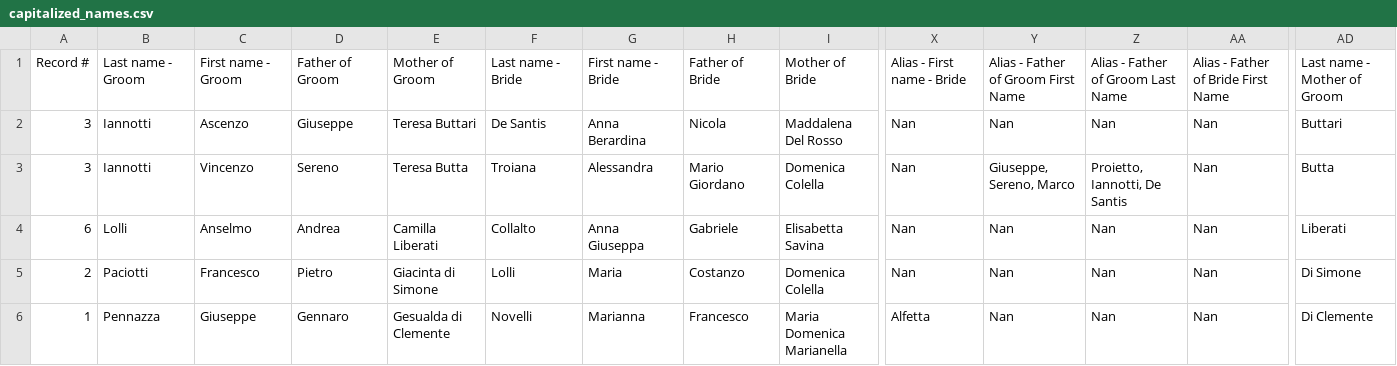
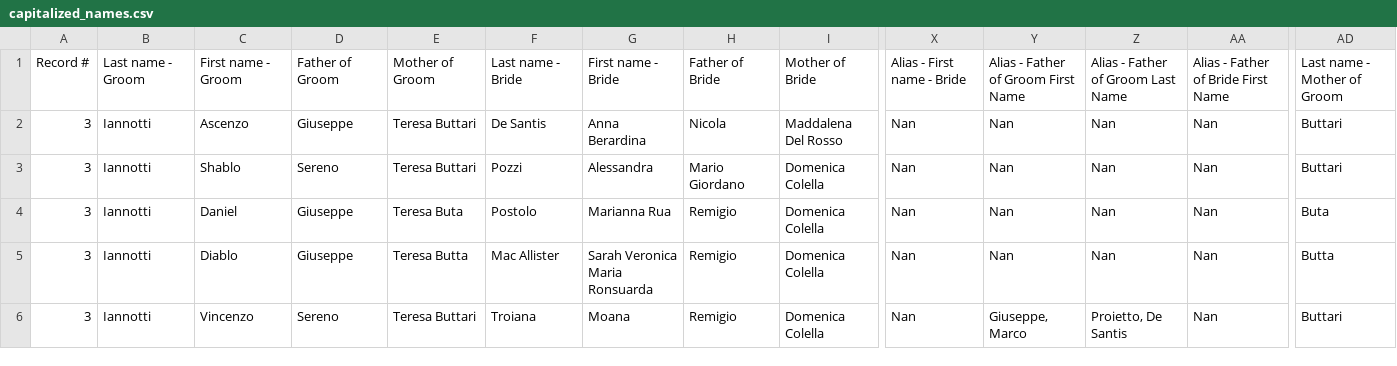
Before and after one commit to jjccooooll12/genealogy, a CSV file: capitalized_names.csv, drawn as a sheet; only a part is shown, gaps mark what is left out; removed rows and columns are numbered as before the commit, all else as after; rows hold the shown columns only; the diff names each change by its address in the sheet, - before the commit and + after, or states it on an @@ line.

```diff
--- a/capitalized_names.csv
+++ b/capitalized_names.csv
+row 3: 3 | Iannotti | Shablo | Sereno | Teresa Buttari | Pozzi | Alessandra | Mario Giordano | Domenica Colella | Nan | Nan | Nan | Nan | Buttari
+row 4: 3 | Iannotti | Daniel | Giuseppe | Teresa Buta | Postolo | Marianna Rua | Remigio | Domenica Colella | Nan | Nan | Nan | Nan | Buta
+row 5: 3 | Iannotti | Diablo | Giuseppe | Teresa Butta | Mac Allister | Sarah Veronica Maria Ronsuarda | Remigio | Domenica Colella | Nan | Nan | Nan | Nan | Butta
-E6: Teresa Butta
+E6: Teresa Buttari
-G6: Alessandra
+G6: Moana
-H6: Mario Giordano
+H6: Remigio
-Y6: Giuseppe, Sereno, Marco
+Y6: Giuseppe, Marco
-Z6: Proietto, Iannotti, De Santis
+Z6: Proietto, De Santis
-AD6: Butta
+AD6: Buttari
-row 4: 6 | Lolli | Anselmo | Andrea | Camilla Liberati | Collalto | Anna Giuseppa | Gabriele | Elisabetta Savina | Nan | Nan | Nan | Nan | Liberati
-row 5: 2 | Paciotti | Francesco | Pietro | Giacinta di Simone | Lolli | Maria | Costanzo | Domenica Colella | Nan | Nan | Nan | Nan | Di Simone
-row 6: 1 | Pennazza | Giuseppe | Gennaro | Gesualda di Clemente | Novelli | Marianna | Francesco | Maria Domenica Marianella | Alfetta | Nan | Nan | Nan | Di Clemente
```
Also changed, not shown: corrected_marriage_records.csv, corrected_marriage_records_llm_aliases.csv, 14 other files.
